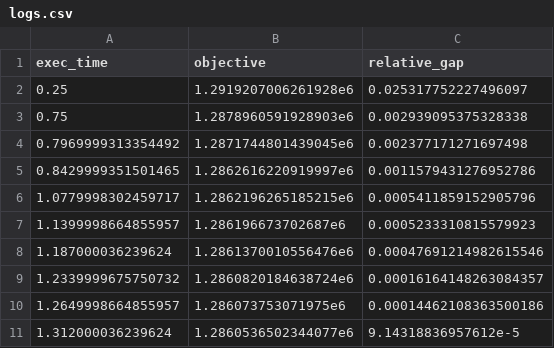
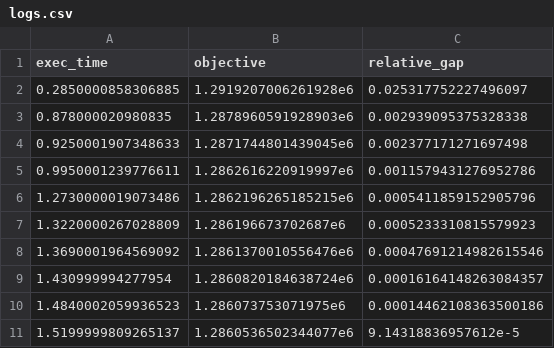
Before and after one commit to UchidaMizuki/TrafficAssign.jl, a CSV file: README_files/frank-wolfe-results/Anaheim/logs.csv, drawn as a sheet.

Commit message:
Update README

```diff
--- a/README_files/frank-wolfe-results/Anaheim/logs.csv
+++ b/README_files/frank-wolfe-results/Anaheim/logs.csv
@@ -1,11 +1,11 @@
 exec_time,objective,relative_gap
-0.25,1.2919207006261928e6,0.025317752227496097
-0.75,1.2878960591928903e6,0.002939095375328338
-0.7969999313354492,1.2871744801439045e6,0.002377171271697498
-0.8429999351501465,1.2862616220919997e6,0.0011579431276952786
-1.0779998302459717,1.2862196265185215e6,0.0005411859152905796
-1.1399998664855957,1.286196673702687e6,0.0005233310815579923
-1.187000036239624,1.2861370010556476e6,0.00047691214982615546
-1.2339999675750732,1.2860820184638724e6,0.00016164148263084357
-1.2649998664855957,1.286073753071975e6,0.00014462108363500186
-1.312000036239624,1.2860536502344077e6,9.14318836957612e-5
+0.2850000858306885,1.2919207006261928e6,0.025317752227496097
+0.878000020980835,1.2878960591928903e6,0.002939095375328338
+0.9250001907348633,1.2871744801439045e6,0.002377171271697498
+0.9950001239776611,1.2862616220919997e6,0.0011579431276952786
+1.2730000019073486,1.2862196265185215e6,0.0005411859152905796
+1.3220000267028809,1.286196673702687e6,0.0005233310815579923
+1.3690001964569092,1.2861370010556476e6,0.00047691214982615546
+1.430999994277954,1.2860820184638724e6,0.00016164148263084357
+1.4840002059936523,1.286073753071975e6,0.00014462108363500186
+1.5199999809265137,1.2860536502344077e6,9.14318836957612e-5
```
Also changed, not shown: 15 other files.
